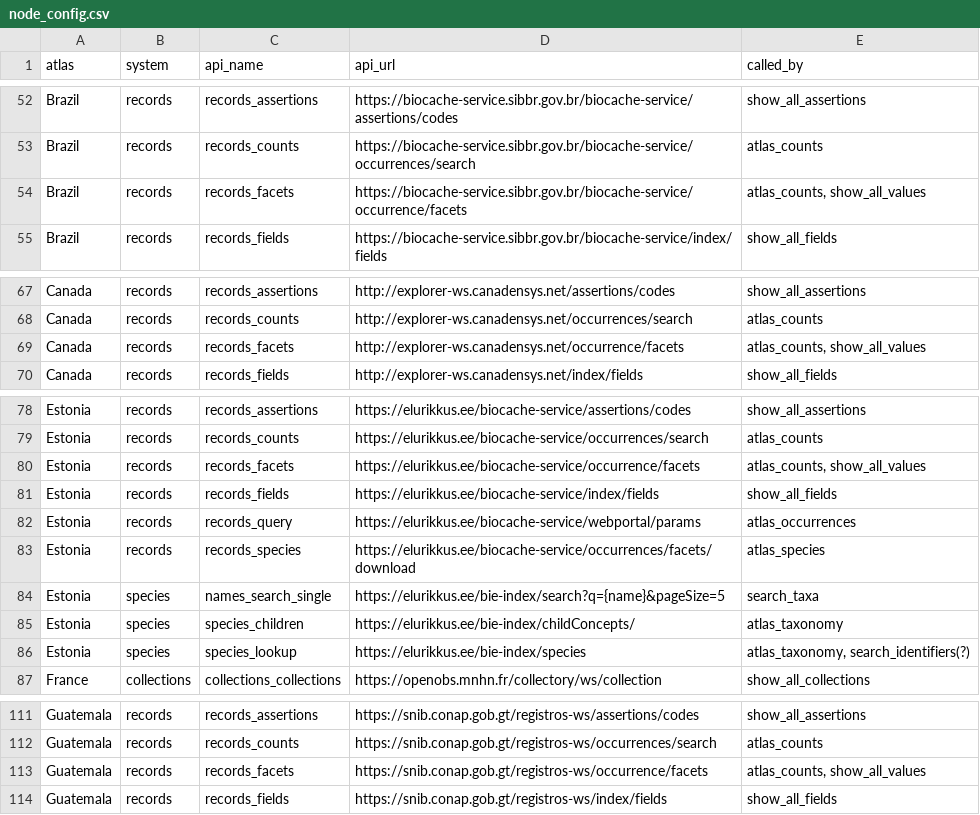
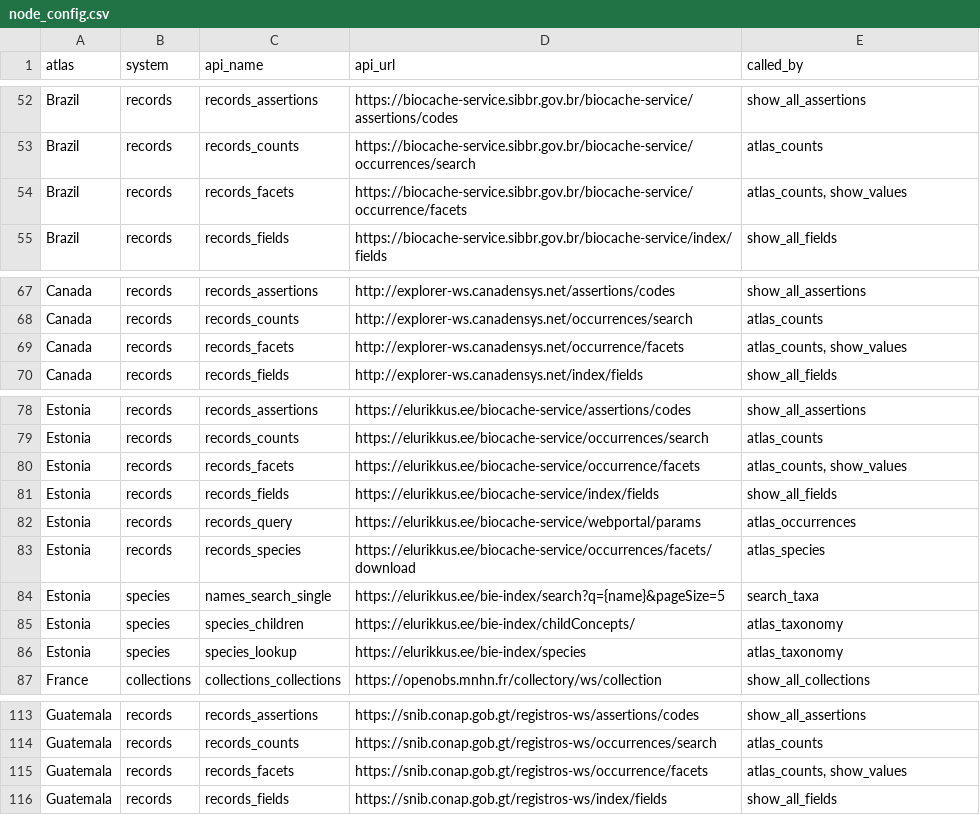
Before and after one commit to AtlasOfLivingAustralia/galah-R, a CSV file: data-raw/node_config.csv, drawn as a sheet; only a part is shown, gaps mark what is left out; the diff covers the shown part only.

Commit message:
Improved performance for OpenObs
- display OpenObs org name properly in `show_all_atlases`
- ensure search_taxa works properly
- update tests

```diff
--- a/data-raw/node_config.csv
+++ b/data-raw/node_config.csv
@@ -53,3 +53,3 @@ Brazil,records,records_assertions,https://biocache-service.sibbr.gov.br/biocache
 Brazil,records,records_counts,https://biocache-service.sibbr.gov.br/biocache-service/occurrences/search,atlas_counts
-Brazil,records,records_facets,https://biocache-service.sibbr.gov.br/biocache-service/occurrence/facets,"atlas_counts, show_all_values"
+Brazil,records,records_facets,https://biocache-service.sibbr.gov.br/biocache-service/occurrence/facets,"atlas_counts, show_values"
 Brazil,records,records_fields,https://biocache-service.sibbr.gov.br/biocache-service/index/fields,show_all_fields
@@ -68,3 +68,3 @@ Canada,records,records_assertions,http://explorer-ws.canadensys.net/assertions/c
 Canada,records,records_counts,http://explorer-ws.canadensys.net/occurrences/search,atlas_counts
-Canada,records,records_facets,http://explorer-ws.canadensys.net/occurrence/facets,"atlas_counts, show_all_values"
+Canada,records,records_facets,http://explorer-ws.canadensys.net/occurrence/facets,"atlas_counts, show_values"
 Canada,records,records_fields,http://explorer-ws.canadensys.net/index/fields,show_all_fields
@@ -79,3 +79,3 @@ Estonia,records,records_assertions,https://elurikkus.ee/biocache-service/asserti
 Estonia,records,records_counts,https://elurikkus.ee/biocache-service/occurrences/search,atlas_counts
-Estonia,records,records_facets,https://elurikkus.ee/biocache-service/occurrence/facets,"atlas_counts, show_all_values"
+Estonia,records,records_facets,https://elurikkus.ee/biocache-service/occurrence/facets,"atlas_counts, show_values"
 Estonia,records,records_fields,https://elurikkus.ee/biocache-service/index/fields,show_all_fields
@@ -85,3 +85,3 @@ Estonia,species,names_search_single,https://elurikkus.ee/bie-index/search?q={nam
 Estonia,species,species_children,https://elurikkus.ee/bie-index/childConcepts/,atlas_taxonomy
-Estonia,species,species_lookup,https://elurikkus.ee/bie-index/species,"atlas_taxonomy, search_identifiers(?)"
+Estonia,species,species_lookup,https://elurikkus.ee/bie-index/species,atlas_taxonomy
 France,collections,collections_collections,https://openobs.mnhn.fr/collectory/ws/collection,show_all_collections
@@ -112,3 +114,3 @@ Guatemala,records,records_assertions,https://snib.conap.gob.gt/registros-ws/asse
 Guatemala,records,records_counts,https://snib.conap.gob.gt/registros-ws/occurrences/search,atlas_counts
-Guatemala,records,records_facets,https://snib.conap.gob.gt/registros-ws/occurrence/facets,"atlas_counts, show_all_values"
+Guatemala,records,records_facets,https://snib.conap.gob.gt/registros-ws/occurrence/facets,"atlas_counts, show_values"
 Guatemala,records,records_fields,https://snib.conap.gob.gt/registros-ws/index/fields,show_all_fields
```
Also changed, not shown: 2 added rows and 12 edited cells elsewhere in this file, data-raw/node_metadata.csv, 19 other files.
